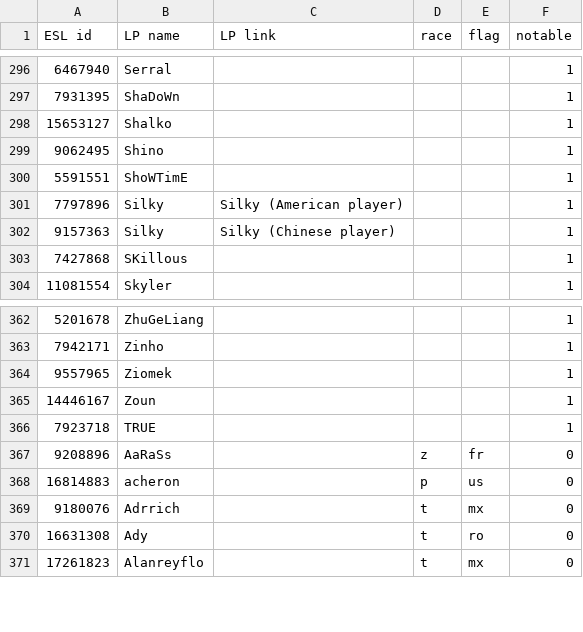
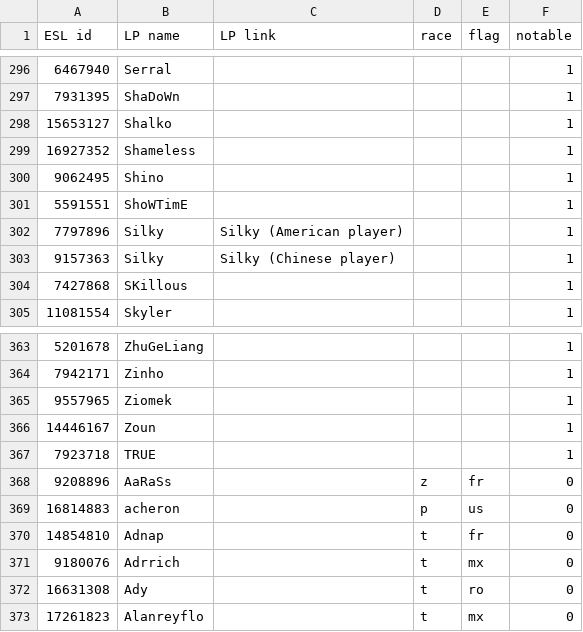
Before and after one commit to Steap/liquipedia-scripts, a CSV file: liquipedia_scripts/data/ept-cups-known-players.csv, drawn as a sheet; only a part is shown, gaps mark what is left out.

Commit message:
Known players: add Shameless and Adnap

```diff
--- a/liquipedia_scripts/data/ept-cups-known-players.csv
+++ b/liquipedia_scripts/data/ept-cups-known-players.csv
@@ -298,2 +298,3 @@ ESL id,LP name,LP link,race,flag,notable
 15653127,Shalko,,,,1
+16927352,Shameless,,,,1
 9062495,Shino,,,,1
@@ -368,2 +369,3 @@ ESL id,LP name,LP link,race,flag,notable
 16814883,acheron,,p,us,0
+14854810,Adnap,,t,fr,0
 9180076,Adrrich,,t,mx,0
```
